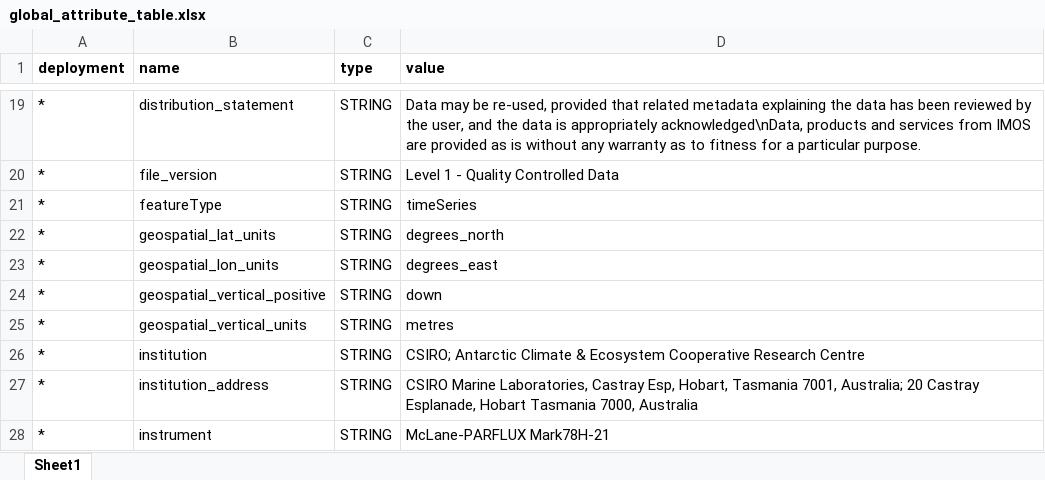
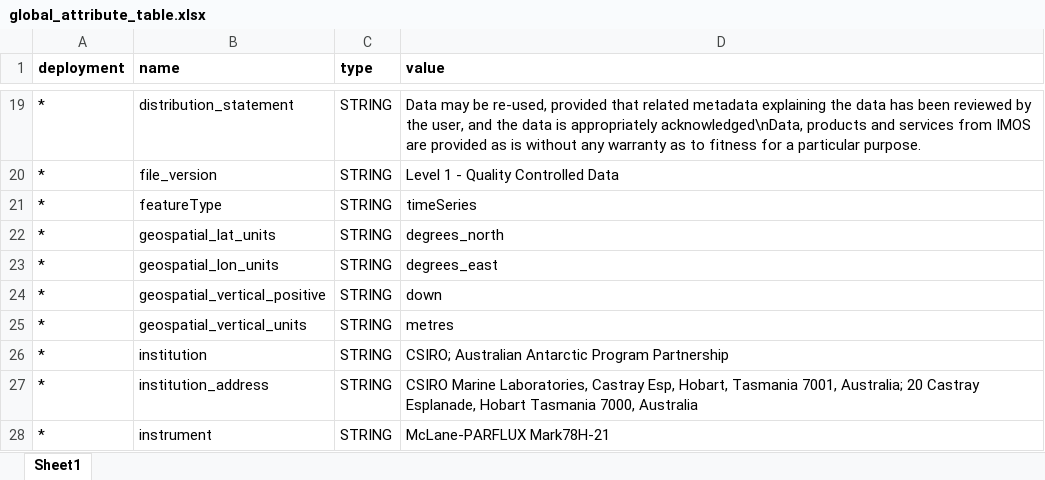
Before and after one commit to petejan/saz-data-processing, an Excel workbook: global_attribute_table.xlsx, sheet Sheet1, drawn as a sheet; only a part is shown, gaps mark what is left out; values as stored, in another font and other column widths than the file's, no borders; the diff covers the shown part only; the diff names each change by its address in the sheet, - before the commit and + after, or states it on an @@ line.

```diff
--- a/global_attribute_table.xlsx (sheet Sheet1)
+++ b/global_attribute_table.xlsx (sheet Sheet1)
-D26 (value): CSIRO; Antarctic Climate & Ecosystem Cooperative Research Centre
+D26 (value): CSIRO; Australian Antarctic Program Partnership
```
Also changed, not shown: 12 added rows, 5 edited cells and cell formats elsewhere in this sheet, 20 other files.
